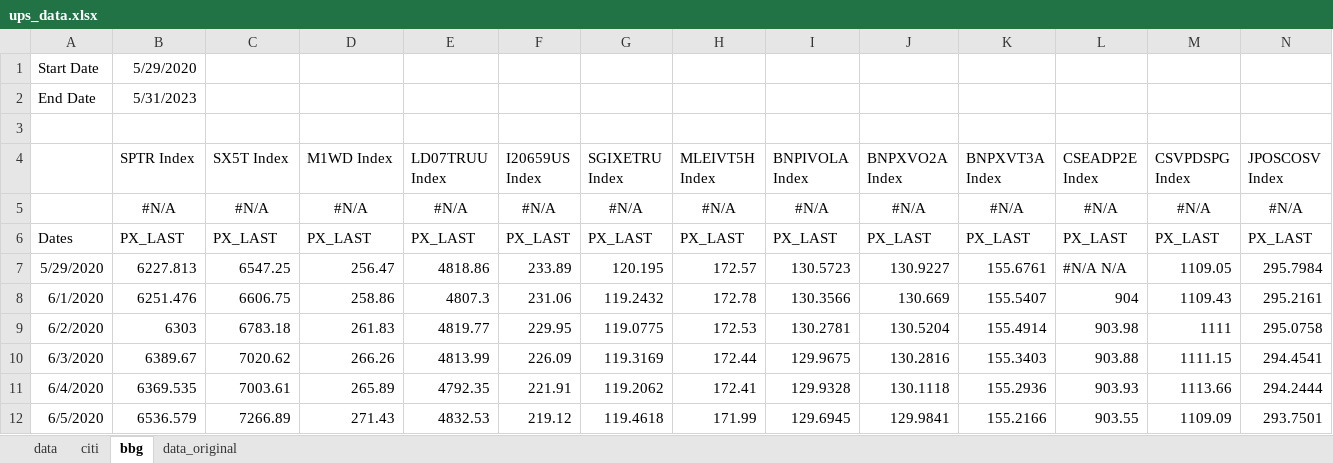
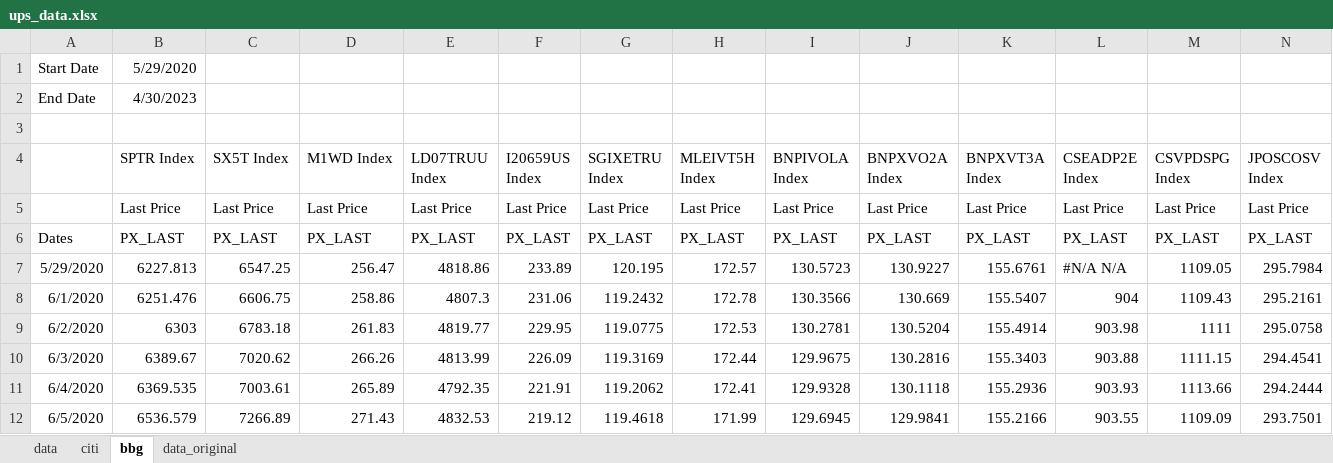
Before and after one commit to pforjoeUPS/RMP, an Excel workbook: EquityHedging/data/update_strats/ups_data.xlsx, sheet bbg, drawn as a sheet; only a part is shown; values as stored, in another font and other column widths than the file's, no borders; removed rows and columns are numbered as before the commit, all else as after; rows hold the shown columns only; the diff covers the shown part only; the diff names each change by its address in the sheet, - before the commit and + after, or states it on an @@ line.

```diff
--- a/EquityHedging/data/update_strats/ups_data.xlsx (sheet bbg)
+++ b/EquityHedging/data/update_strats/ups_data.xlsx (sheet bbg)
-B2 (SPTR Index): 5/31/2023
+B2 (SPTR Index): 4/30/2023
-row 5:  | #N/A | #N/A | #N/A | #N/A | #N/A | #N/A | #N/A | #N/A | #N/A | #N/A | #N/A | #N/A | #N/A
+row 5:  | Last Price | Last Price | Last Price | Last Price | Last Price | Last Price | Last Price | Last Price | Last Price | Last Price | Last Price | Last Price | Last Price
```
Also changed, not shown: 23 removed rows elsewhere in this sheet, sheet data, formulas that keep their value, EquityHedging/data/update_strats/put_spread_data.xlsx, EquityHedging/data/update_strats/vrr_tracks_data.xlsx, 1 other file.
